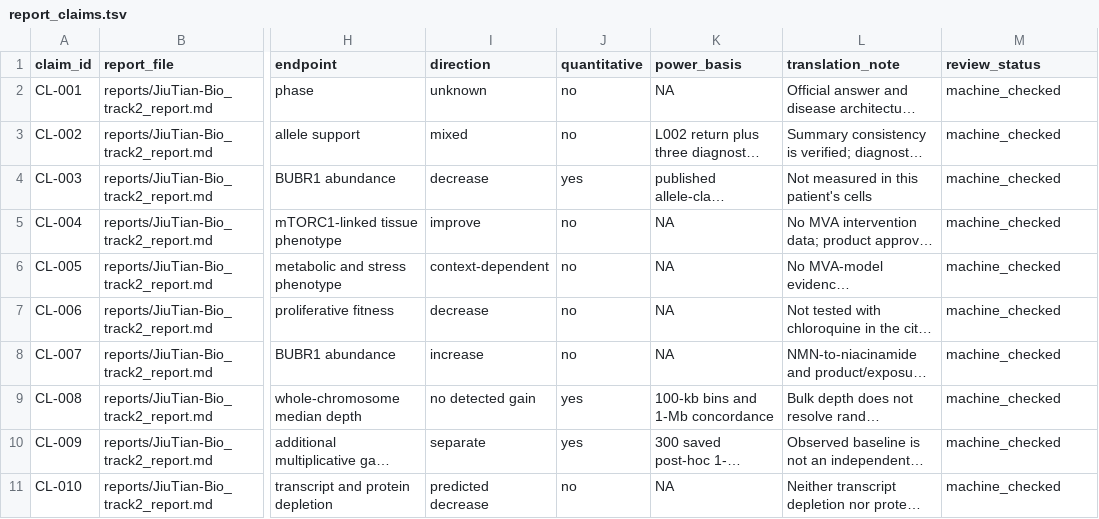
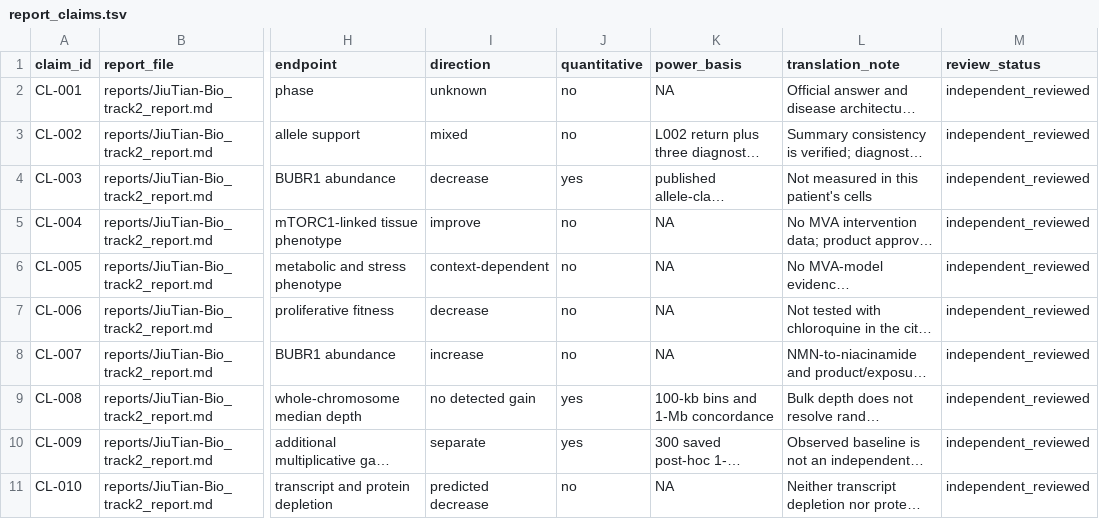
Before and after one commit to millerice/MVASageBio, a TSV file: research/report_claims.tsv, drawn as a sheet; only a part is shown, gaps mark what is left out; long unchanged cells end in …; the diff names each change by its address in the sheet, - before the commit and + after, or states it on an @@ line.

```diff
--- a/research/report_claims.tsv
+++ b/research/report_claims.tsv
-M2:M11 (review_status): machine_checked
+M2:M11 (review_status): independent_reviewed
```
Also changed, not shown: 2 other files.
